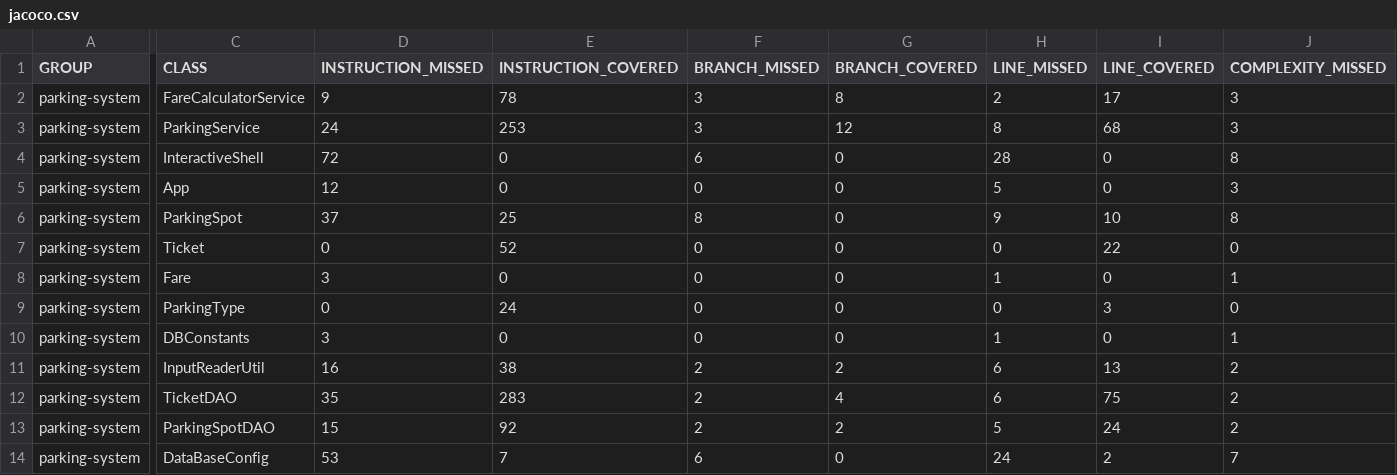
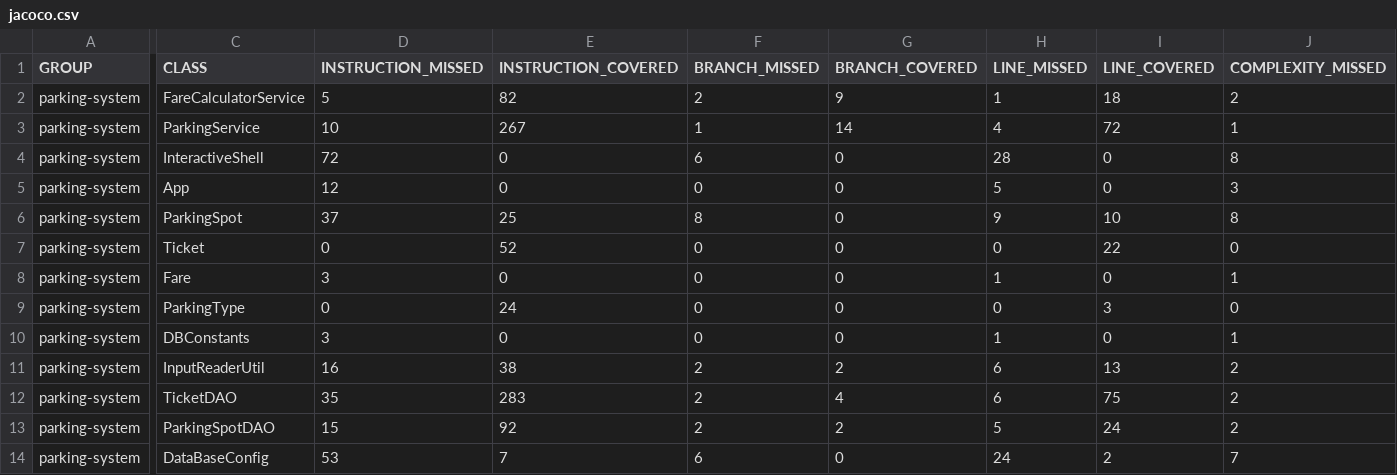
Before and after one commit to DevsHamada/parkingsystem, a CSV file: target/site/jacoco/jacoco.csv, drawn as a sheet; only a part is shown, gaps mark what is left out; the diff covers the shown part only; the diff names each change by its address in the sheet, - before the commit and + after, or states it on an @@ line.

```diff
--- a/target/site/jacoco/jacoco.csv
+++ b/target/site/jacoco/jacoco.csv
-D2 (INSTRUCTION_MISSED): 9
+D2 (INSTRUCTION_MISSED): 5
-E2 (INSTRUCTION_COVERED): 78
+E2 (INSTRUCTION_COVERED): 82
-F2 (BRANCH_MISSED): 3
+F2 (BRANCH_MISSED): 2
-G2 (BRANCH_COVERED): 8
+G2 (BRANCH_COVERED): 9
-H2 (LINE_MISSED): 2
+H2 (LINE_MISSED): 1
-I2 (LINE_COVERED): 17
+I2 (LINE_COVERED): 18
-J2 (COMPLEXITY_MISSED): 3
+J2 (COMPLEXITY_MISSED): 2
-D3 (INSTRUCTION_MISSED): 24
+D3 (INSTRUCTION_MISSED): 10
-E3 (INSTRUCTION_COVERED): 253
+E3 (INSTRUCTION_COVERED): 267
-F3 (BRANCH_MISSED): 3
+F3 (BRANCH_MISSED): 1
-G3 (BRANCH_COVERED): 12
+G3 (BRANCH_COVERED): 14
-H3 (LINE_MISSED): 8
+H3 (LINE_MISSED): 4
-I3 (LINE_COVERED): 68
+I3 (LINE_COVERED): 72
-J3 (COMPLEXITY_MISSED): 3
+J3 (COMPLEXITY_MISSED): 1
```
Also changed, not shown: 2 edited cells elsewhere in this file, 45 other files.
